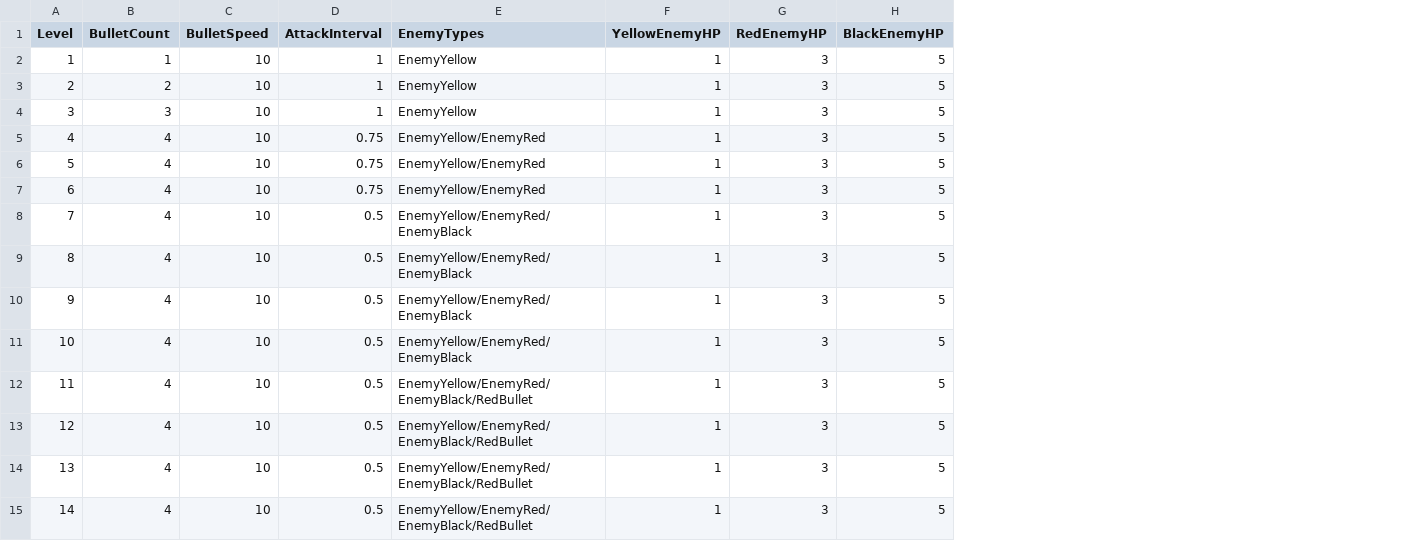
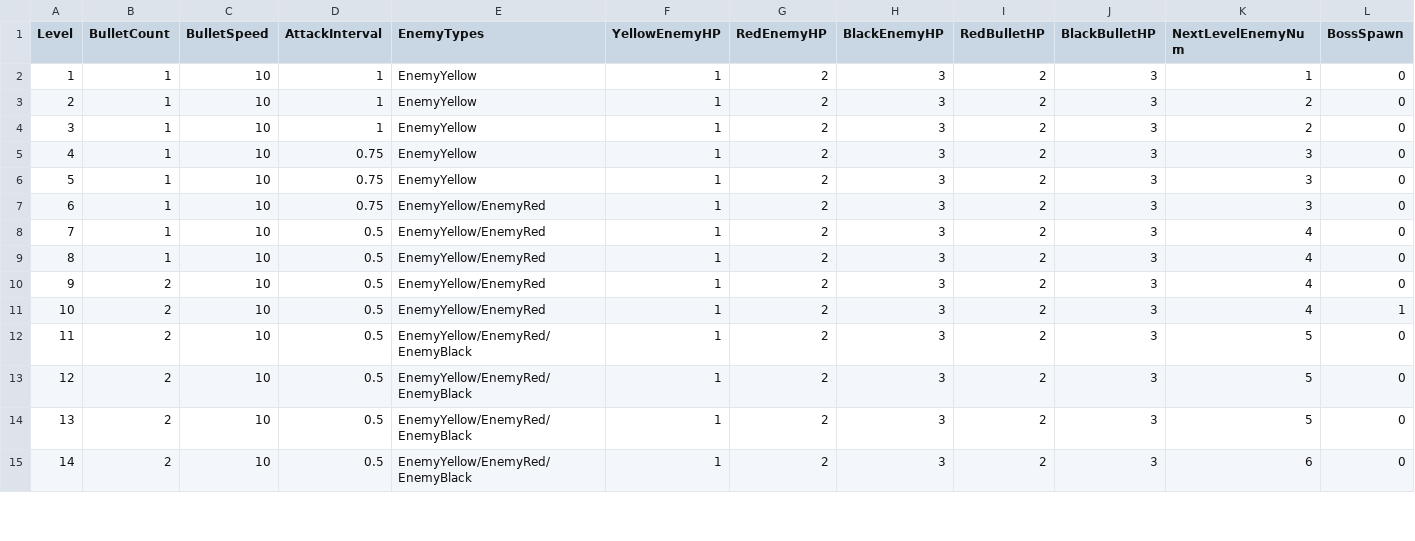
Before and after one commit to ShiratoriMiu/Go-st, a CSV file: Go!st/Assets/Resources/LevelData.csv, drawn as a sheet; only a part is shown; the diff covers the shown part only; the diff names each change by its address in the sheet, - before the commit and + after, or states it on an @@ line.

```diff
--- a/Go!st/Assets/Resources/LevelData.csv
+++ b/Go!st/Assets/Resources/LevelData.csv
+column I (RedBulletHP), rows 2-15: all 2
+column J (BlackBulletHP), rows 2-15: all 3
+column K (NextLevelEnemyNum), rows 2-15: 1 | 2 | 2 | 3 | 3 | 3 | 4 | 4 | 4 | 4 | 5 | 5 | 5 | 6
+column L (BossSpawn), rows 2-15: 0 | 0 | 0 | 0 | 0 | 0 | 0 | 0 | 0 | 1 | 0 | 0 | 0 | 0
-G2:G15 (RedEnemyHP): 3
+G2:G15 (RedEnemyHP): 2
-H2:H15 (BlackEnemyHP): 5
+H2:H15 (BlackEnemyHP): 3
-B3 (BulletCount): 2
+B3 (BulletCount): 1
-B4 (BulletCount): 3
+B4 (BulletCount): 1
-B5:B9 (BulletCount): 4
+B5:B9 (BulletCount): 1
-E5:E6 (EnemyTypes): EnemyYellow/EnemyRed
+E5:E6 (EnemyTypes): EnemyYellow
-E8:E11 (EnemyTypes): EnemyYellow/EnemyRed/EnemyBlack
+E8:E11 (EnemyTypes): EnemyYellow/EnemyRed
-B10:B15 (BulletCount): 4
+B10:B15 (BulletCount): 2
-E12:E15 (EnemyTypes): EnemyYellow/EnemyRed/EnemyBlack/RedBullet
+E12:E15 (EnemyTypes): EnemyYellow/EnemyRed/EnemyBlack
```
Also changed, not shown: 122 edited cells elsewhere in this file, 13 other files.
